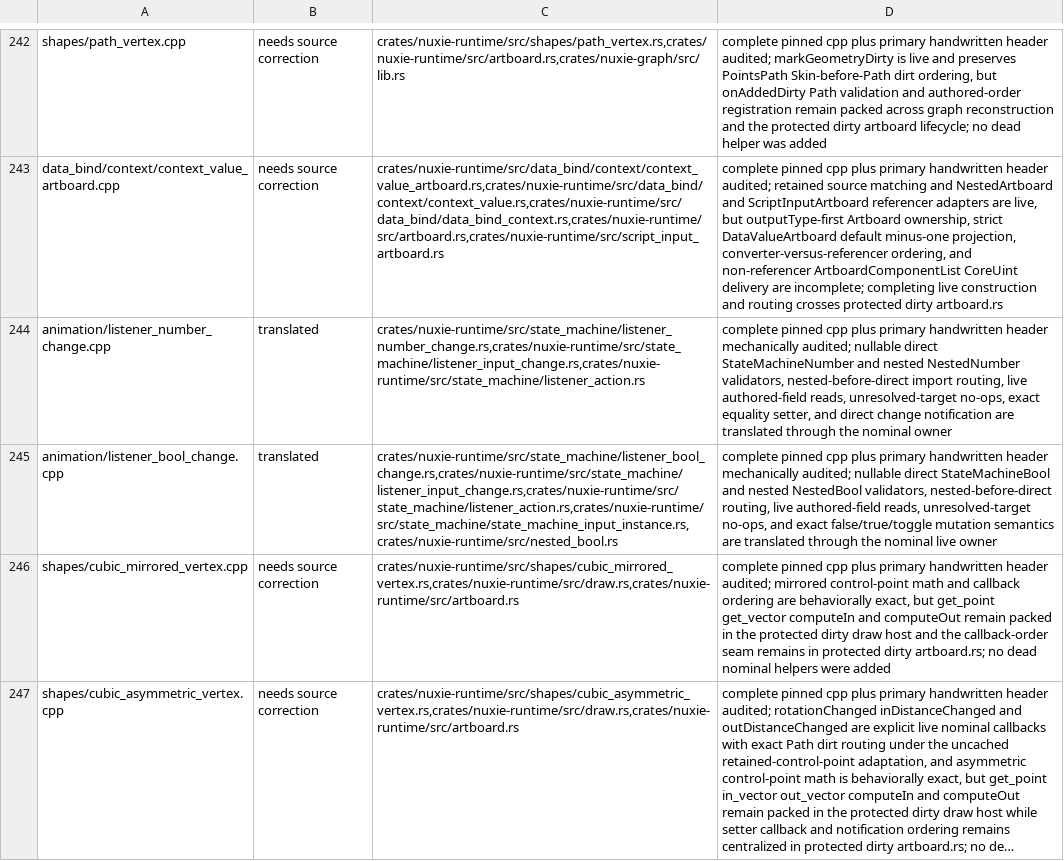
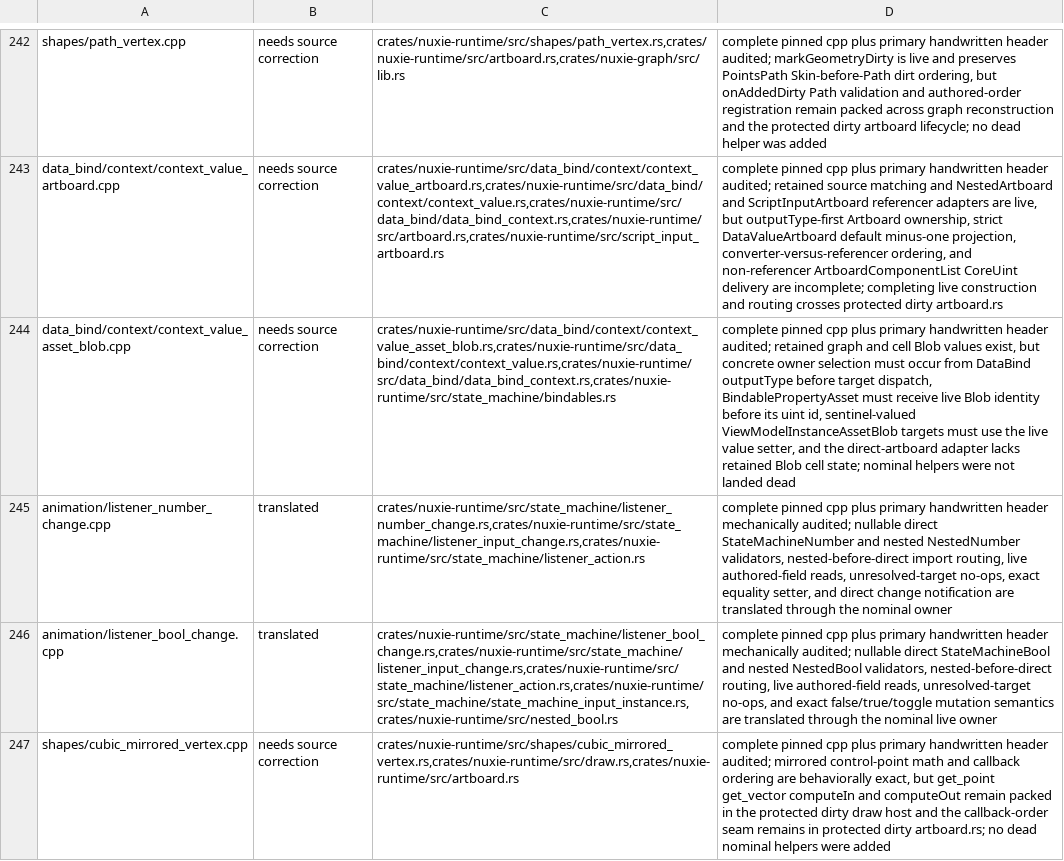
Before and after one commit to nuxieai/nuxie-runtime, a TSV file: docs/runtime-source-map-overrides.tsv, drawn as a sheet; only a part is shown, gaps mark what is left out; the shorter side is filled out with more unchanged rows; long unchanged cells end in …; the diff names each change by its address in the sheet, - before the commit and + after, or states it on an @@ line.

Commit message:
Record ContextValueAssetBlob routing blockers

```diff
--- a/docs/runtime-source-map-overrides.tsv
+++ b/docs/runtime-source-map-overrides.tsv
+row 244: data_bind/context/context_value_asset_blob.cpp | needs source correction | crates/nuxie-runtime/src/data_bind/context/context_value_asset_blob.rs,crates/nuxie-runtime/src/data_bind/context/context_value.rs,crates/nuxie-runtime/src/data_bind/data_bind_context.rs,crates/nuxie-runtime/src/state_machine/bindables.rs | complete pinned cpp plus primary handwritten header audited; retained graph and cell Blob values exist, but concrete owner selection must occur from DataBind outputType before target dispatch, BindablePropertyAsset must receive live Blob identity before its uint id, sentinel-valued ViewModelInstanceAssetBlob targets must use the live value setter, and the direct-artboard adapter lacks retained Blob cell state; nominal helpers were not landed dead
```
